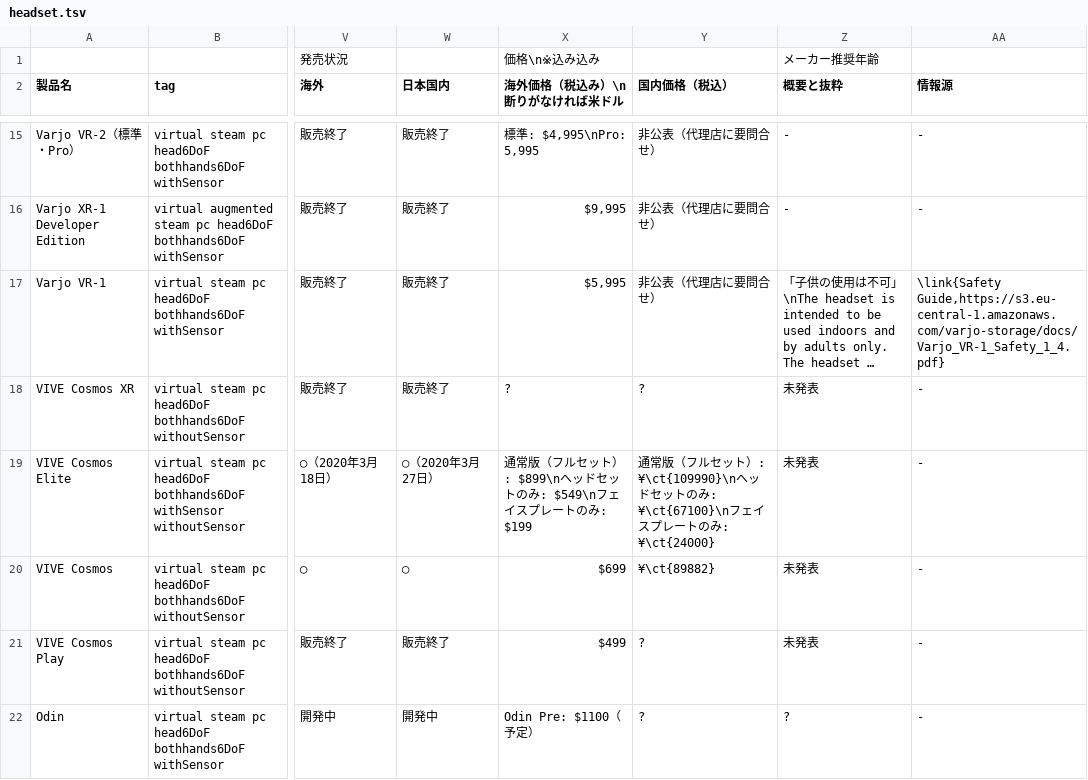
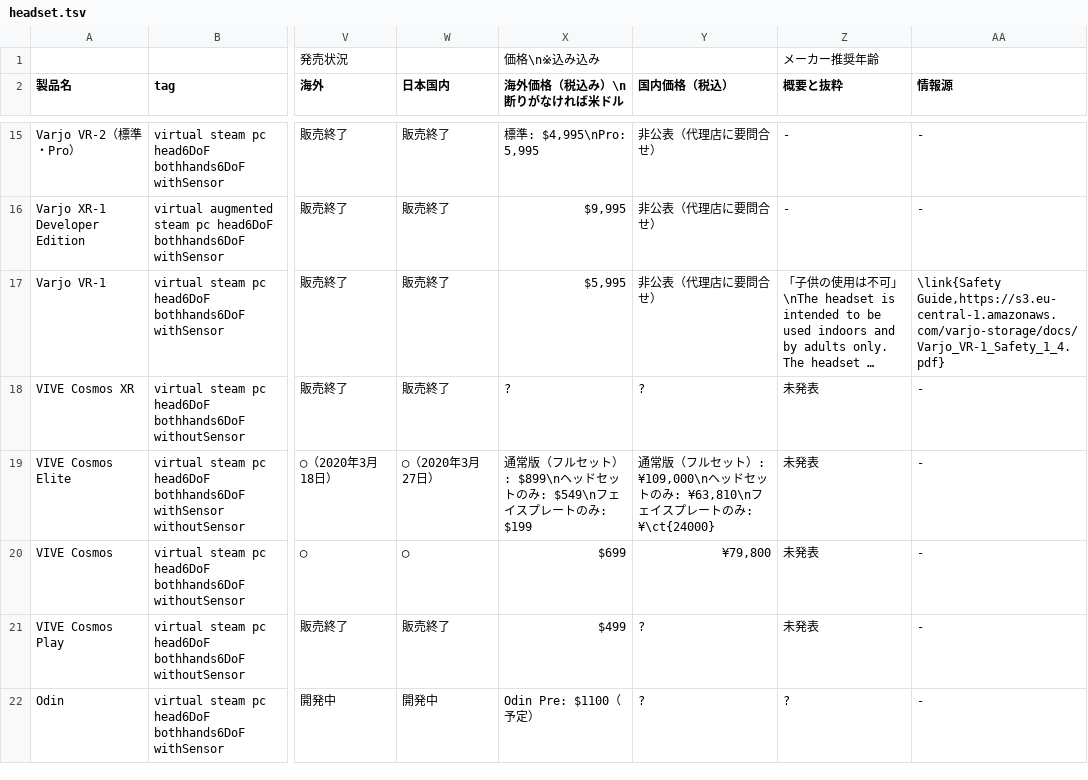
Before and after one commit to yutokun/XR-Headset-Comparison, a TSV file: public/headset.tsv, drawn as a sheet; only a part is shown, gaps mark what is left out; long unchanged cells end in …; the diff covers the shown part only; the diff names each change by its address in the sheet, - before the commit and + after, or states it on an @@ line.

Commit message:
Vive シリーズの価格を更新

```diff
--- a/public/headset.tsv
+++ b/public/headset.tsv
-Y19 (国内価格（税込）): …ット）: ¥\ct{109990}\nヘッドセットのみ: ¥\ct{67100}\nフェイス…
+Y19 (国内価格（税込）): …ット）: ¥109,000\nヘッドセットのみ: ¥63,810\nフェイス…
-Y20 (国内価格（税込）): ¥\ct{89882}
+Y20 (国内価格（税込）): ¥79,800
```
Also changed, not shown: 5 edited cells elsewhere in this file.
